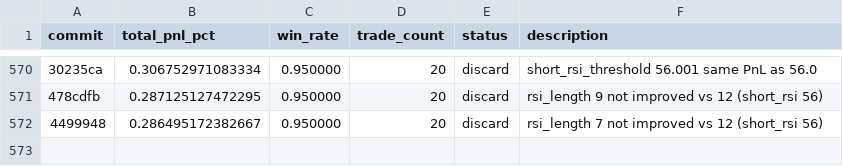
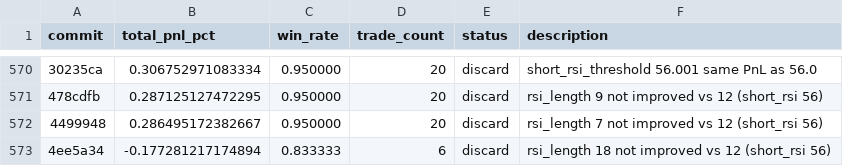
Before and after one commit to RishiJain905/autoresearch, a TSV file: results.tsv, drawn as a sheet; only a part is shown, gaps mark what is left out; the diff names each change by its address in the sheet, - before the commit and + after, or states it on an @@ line.

```diff
--- a/results.tsv
+++ b/results.tsv
+row 573: 4ee5a34 | -0.177281217174894 | 0.833333 | 6 | discard | rsi_length 18 not improved vs 12 (short_rsi 56)
```
